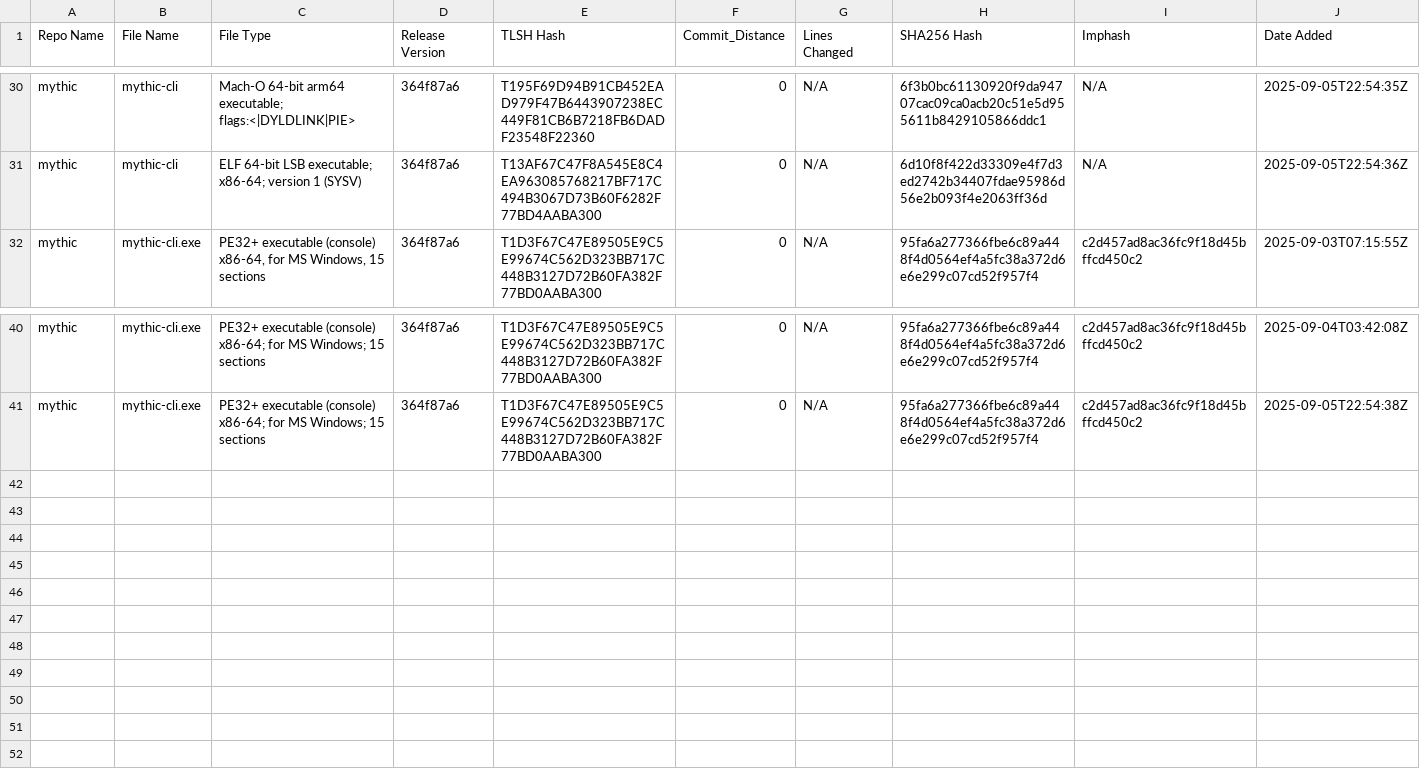
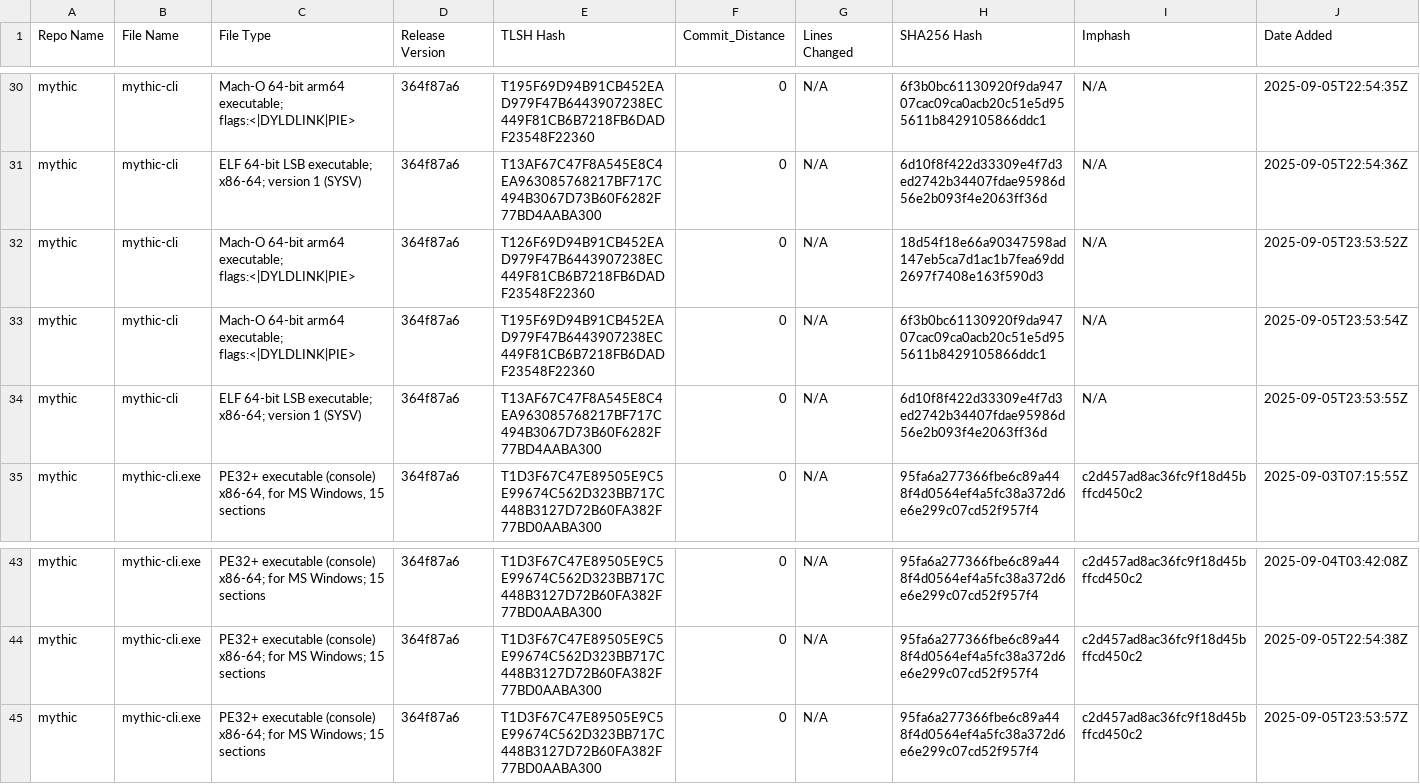
Before and after one commit to Magonia-Research/CelesTLSH-Hashes, a CSV file: mythic/mythic_tlsh_hashes.csv, drawn as a sheet; only a part is shown, gaps mark what is left out; rows hold the shown columns only; the diff names each change by its address in the sheet, - before the commit and + after, or states it on an @@ line.

Commit message:
Updated TLSH CSV for mythic

```diff
--- a/mythic/mythic_tlsh_hashes.csv
+++ b/mythic/mythic_tlsh_hashes.csv
+row 32: mythic | mythic-cli | Mach-O 64-bit arm64 executable; flags:<|DYLDLINK|PIE> | 364f87a6 | T126F69D94B91CB452EAD979F47B6443907238EC449F81CB6B7218FB6DADF23548F22360 | 0 | N/A | 18d54f18e66a90347598ad147eb5ca7d1ac1b7fea69dd2697f7408e163f590d3 | N/A | 2025-09-05T23:53:52Z
+row 33: mythic | mythic-cli | Mach-O 64-bit arm64 executable; flags:<|DYLDLINK|PIE> | 364f87a6 | T195F69D94B91CB452EAD979F47B6443907238EC449F81CB6B7218FB6DADF23548F22360 | 0 | N/A | 6f3b0bc61130920f9da94707cac09ca0acb20c51e5d955611b8429105866ddc1 | N/A | 2025-09-05T23:53:54Z
+row 34: mythic | mythic-cli | ELF 64-bit LSB executable; x86-64; version 1 (SYSV) | 364f87a6 | T13AF67C47F8A545E8C4EA963085768217BF717C494B3067D73B60F6282F77BD4AABA300 | 0 | N/A | 6d10f8f422d33309e4f7d3ed2742b34407fdae95986d56e2b093f4e2063ff36d | N/A | 2025-09-05T23:53:55Z
+row 45: mythic | mythic-cli.exe | PE32+ executable (console) x86-64; for MS Windows; 15 sections | 364f87a6 | T1D3F67C47E89505E9C5E99674C562D323BB717C448B3127D72B60FA382F77BD0AABA300 | 0 | N/A | 95fa6a277366fbe6c89a448f4d0564ef4a5fc38a372d6e6e299c07cd52f957f4 | c2d457ad8ac36fc9f18d45bffcd450c2 | 2025-09-05T23:53:57Z
```
